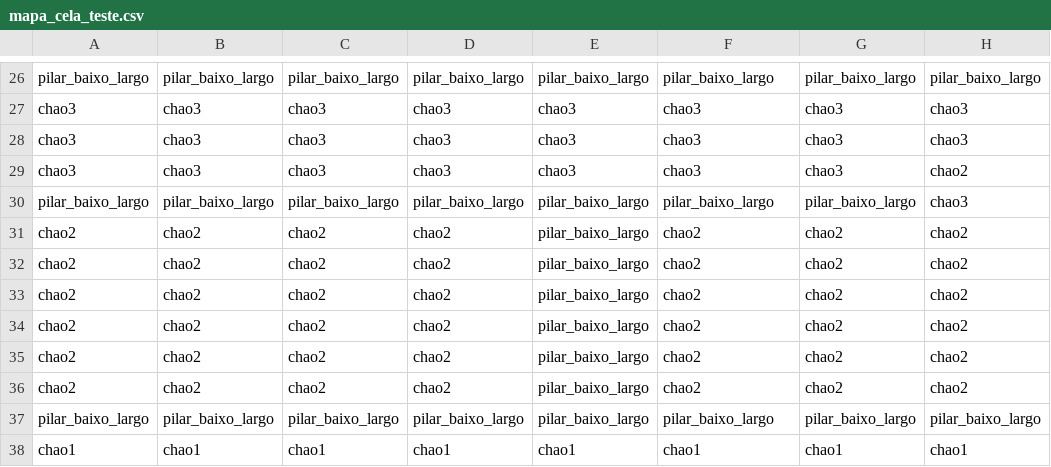
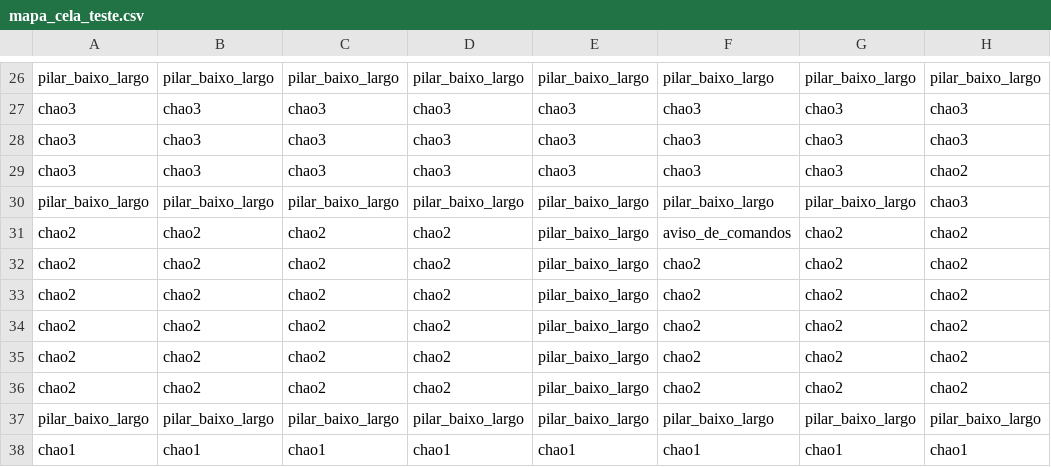
Before and after one commit to guilhermecsr/Corsala-1.0---feat-Ph4nt0m-a.k.a.-Dave-a.k.a.-Davi, a CSV file: maps/mapa_cela_teste.csv, drawn as a sheet; only a part is shown, gaps mark what is left out; the diff names each change by its address in the sheet, - before the commit and + after, or states it on an @@ line.

```diff
--- a/maps/mapa_cela_teste.csv
+++ b/maps/mapa_cela_teste.csv
-F31: chao2
+F31: aviso_de_comandos
```
Also changed, not shown: 11 other files.
